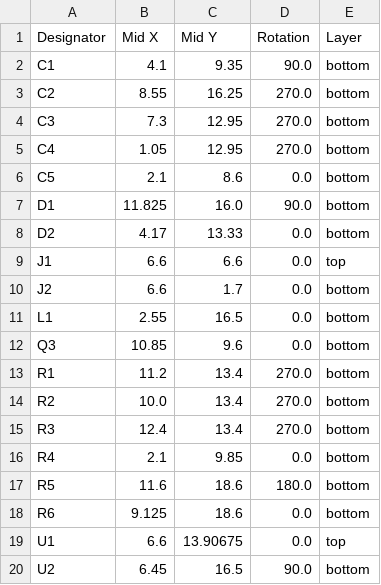
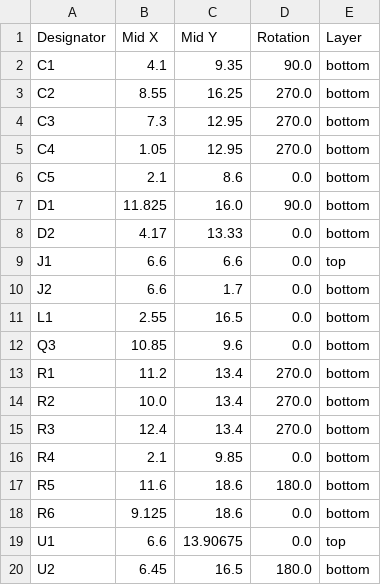
Before and after one commit to revk/ESP32-Faikin, a CSV file: PCB/Daikin/production/positions.csv, drawn as a sheet.

```diff
--- a/PCB/Daikin/production/positions.csv
+++ b/PCB/Daikin/production/positions.csv
@@ -19,2 +19,2 @@ R6,9.125,18.6,0.0,bottom
 U1,6.6,13.90675,0.0,top
-U2,6.45,16.5,90.0,bottom
+U2,6.45,16.5,180.0,bottom
```
Also changed, not shown: PCB/Daikin/production/bom.csv, 6 other files.
